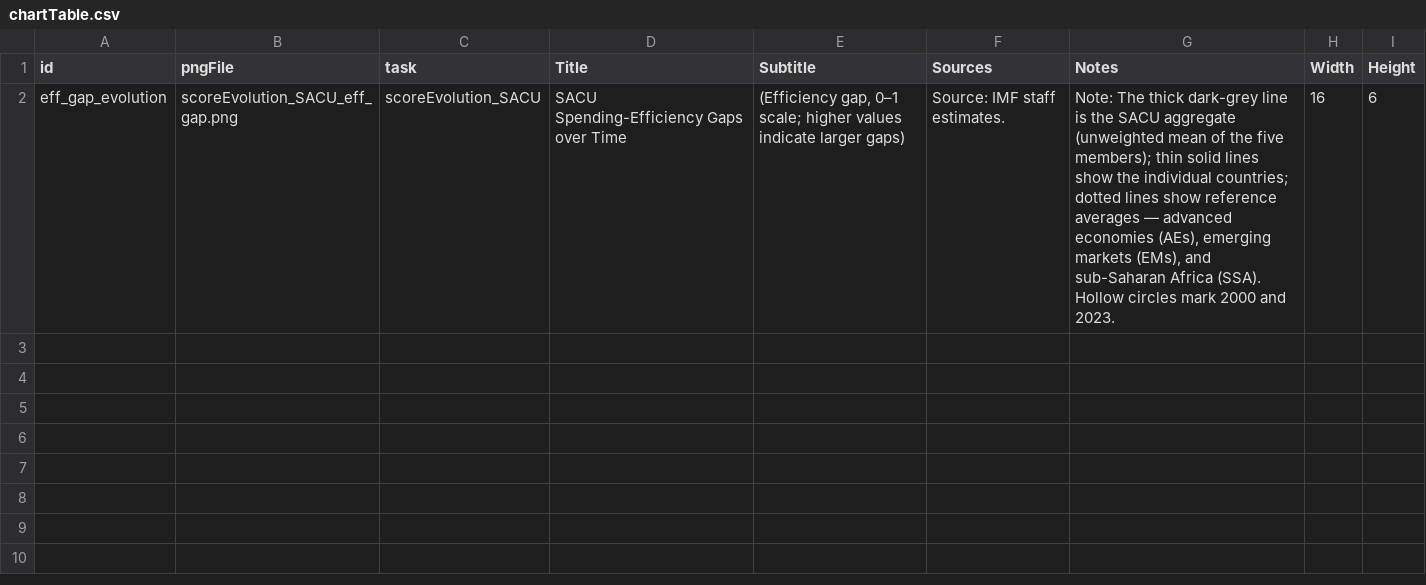
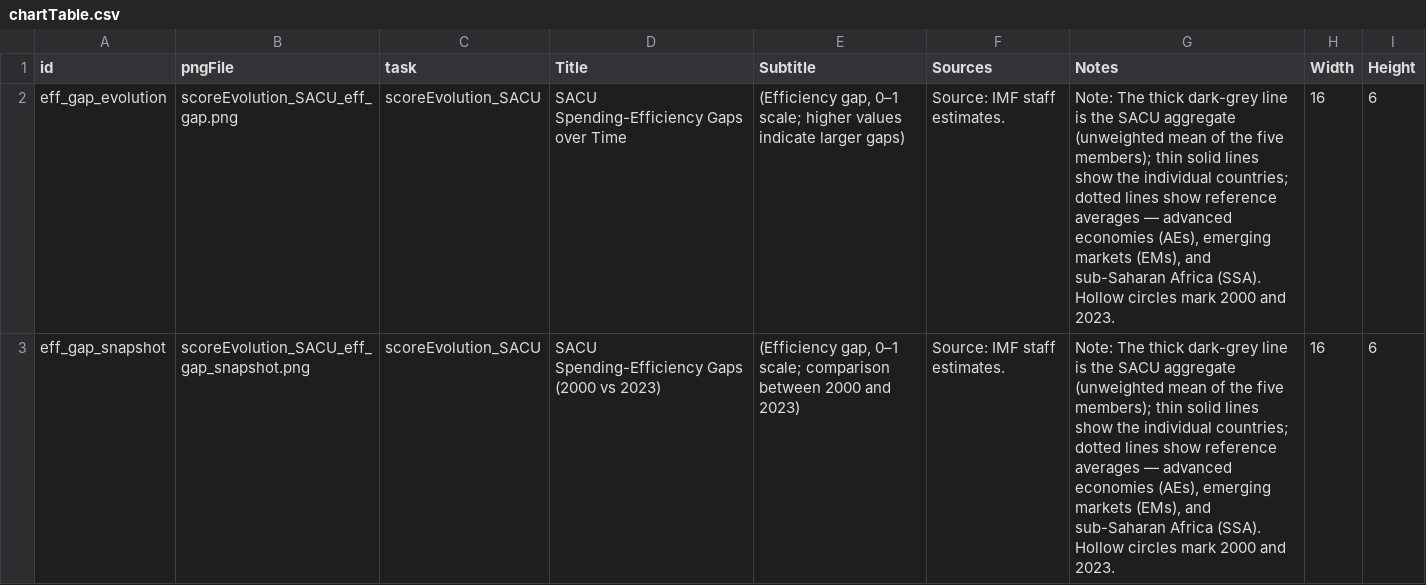
Before and after one commit to kbankowski-econ/2025-05_spendingModelling, a CSV file: docs/2026-06_WP-Alexis/chartReplication/chartTable.csv, drawn as a sheet.

Commit message:
Add 2000 vs 2023 snapshot panel comparison chart to scoreEvolution_SACU script

```diff
--- a/docs/2026-06_WP-Alexis/chartReplication/chartTable.csv
+++ b/docs/2026-06_WP-Alexis/chartReplication/chartTable.csv
@@ -2 +2,2 @@ id,pngFile,task,Title,Subtitle,Sources,Notes,Width,Height
 eff_gap_evolution,scoreEvolution_SACU_eff_gap.png,scoreEvolution_SACU,SACU Spending-Efficiency Gaps over Time,"(Efficiency gap, 0–1 scale; higher values indicate larger gaps)",Source: IMF staff estimates.,"Note: The thick dark-grey line is the SACU aggregate (unweighted mean of the five members); thin solid lines show the individual countries; dotted lines show reference averages — advanced economies (AEs), emerging markets (EMs), and sub-Saharan Africa (SSA). Hollow circles mark 2000 and 2023.",16,6
+eff_gap_snapshot,scoreEvolution_SACU_eff_gap_snapshot.png,scoreEvolution_SACU,SACU Spending-Efficiency Gaps (2000 vs 2023),"(Efficiency gap, 0–1 scale; comparison between 2000 and 2023)",Source: IMF staff estimates.,"Note: The thick dark-grey line is the SACU aggregate (unweighted mean of the five members); thin solid lines show the individual countries; dotted lines show reference averages — advanced economies (AEs), emerging markets (EMs), and sub-Saharan Africa (SSA). Hollow circles mark 2000 and 2023.",16,6
```
Also changed, not shown: 3 other files.
